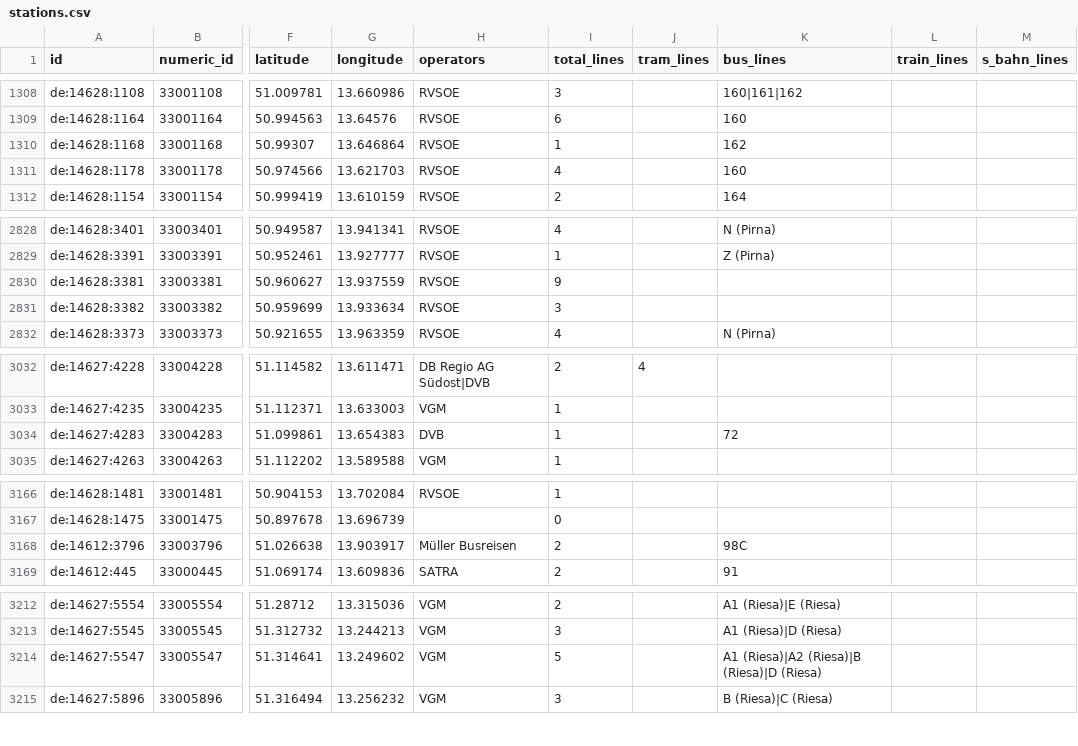
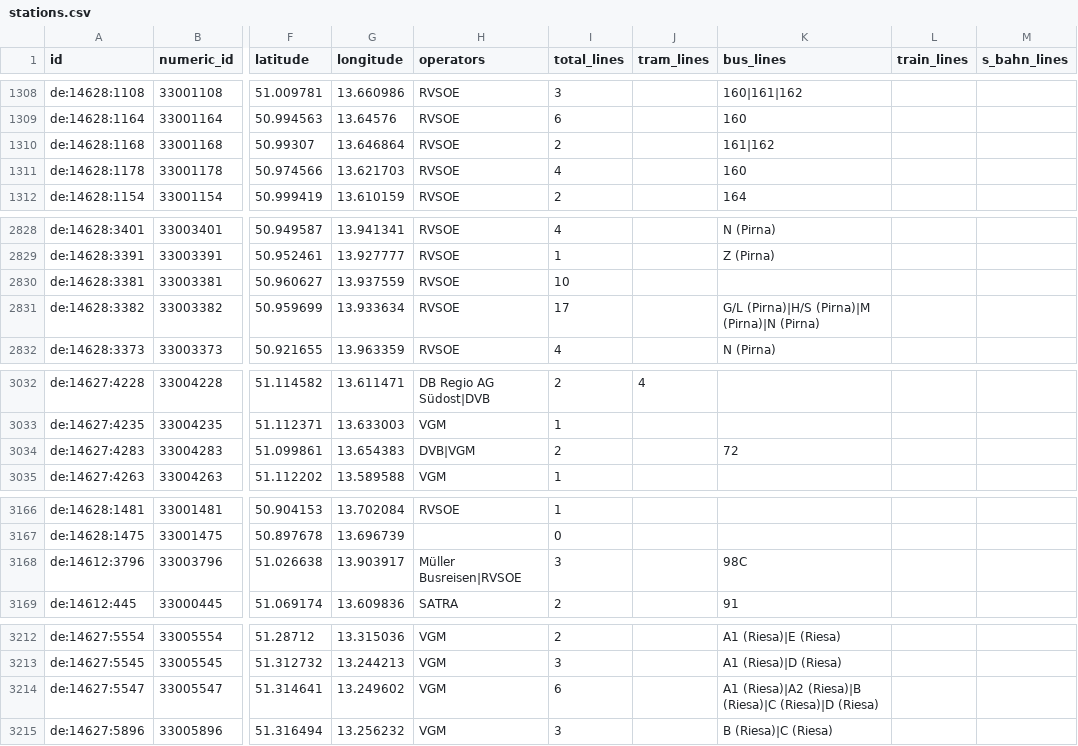
Before and after one commit to kiliankoe/vvo, a CSV file: data/stations.csv, drawn as a sheet; only a part is shown, gaps mark what is left out; the diff covers the shown part only; the diff names each change by its address in the sheet, - before the commit and + after, or states it on an @@ line.

```diff
--- a/data/stations.csv
+++ b/data/stations.csv
-I1310 (total_lines): 1
+I1310 (total_lines): 2
-K1310 (bus_lines): 162
+K1310 (bus_lines): 161|162
-I2830 (total_lines): 9
+I2830 (total_lines): 10
-I2831 (total_lines): 3
+I2831 (total_lines): 17
-K2831 (bus_lines): (empty)
+K2831 (bus_lines): G/L (Pirna)|H/S (Pirna)|M (Pirna)|N (Pirna)
-H3034 (operators): DVB
+H3034 (operators): DVB|VGM
-I3034 (total_lines): 1
+I3034 (total_lines): 2
-H3168 (operators): Müller Busreisen
+H3168 (operators): Müller Busreisen|RVSOE
-I3168 (total_lines): 2
+I3168 (total_lines): 3
-I3214 (total_lines): 5
+I3214 (total_lines): 6
-K3214 (bus_lines): …(Riesa)|A2 (Riesa)|B (Riesa)|D (Riesa)
+K3214 (bus_lines): …(Riesa)|A2 (Riesa)|B (Riesa)|C (Riesa)|D (Riesa)
```
Also changed, not shown: 5 edited cells elsewhere in this file, 3 other files.
